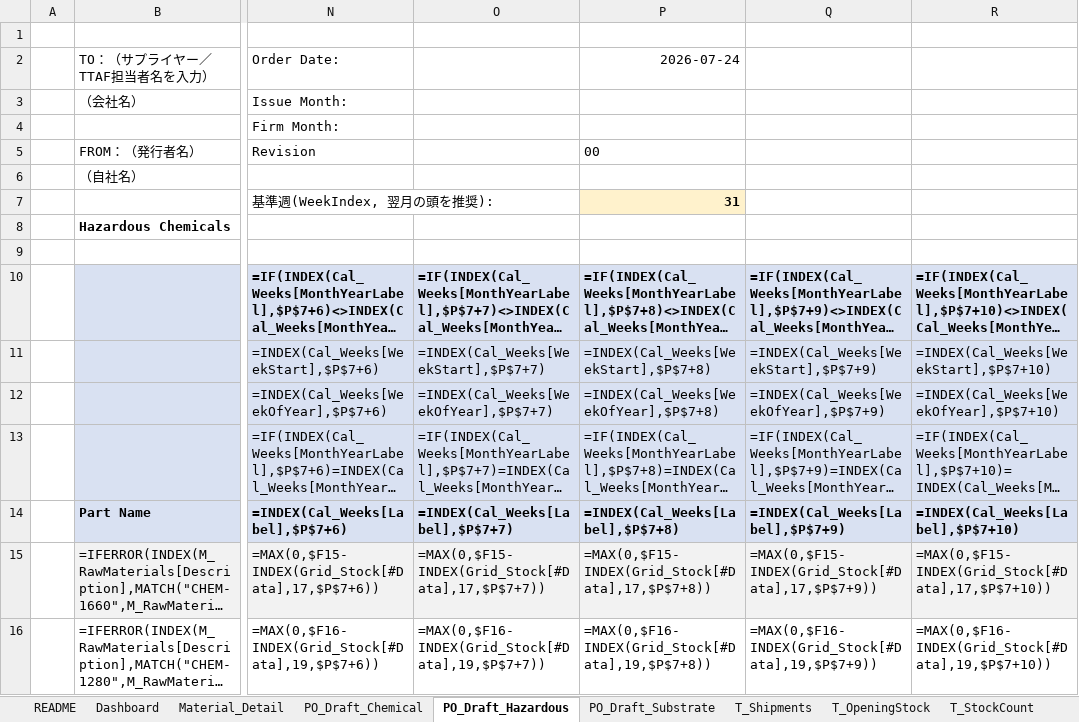
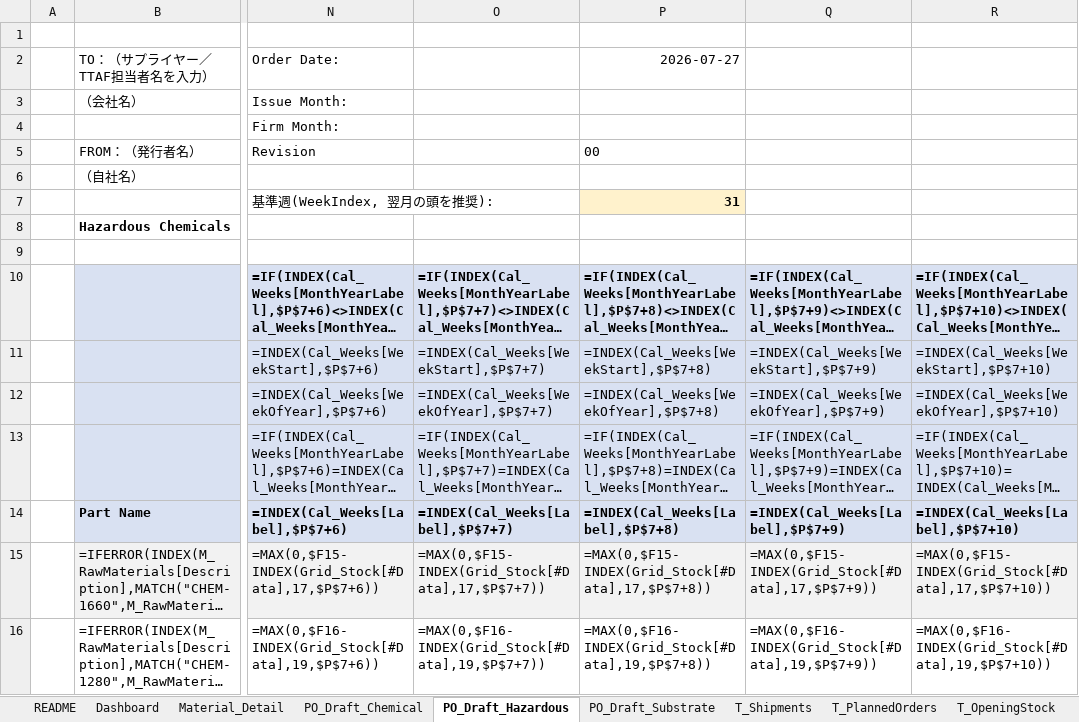
Before and after one commit to 37310b13-collab/new-soh-sheet-project, an Excel workbook: SOH_Master_TTAF.xlsx, sheet PO_Draft_Hazardous, drawn as a sheet; only a part is shown, gaps mark what is left out; long unchanged cells end in …; values as stored, in another font and other column widths than the file's, no borders; formulas without a stored value are shown as written; the diff names each change by its address in the sheet, - before the commit and + after, or states it on an @@ line.

```diff
--- a/SOH_Master_TTAF.xlsx (sheet PO_Draft_Hazardous)
+++ b/SOH_Master_TTAF.xlsx (sheet PO_Draft_Hazardous)
+sheet tab: T_PlannedOrders
-P2: 2026-07-24
+P2: 2026-07-27
```
Also changed, not shown: sheet Material_Detail, sheet README, sheet T_Shipments, sheet PO_Draft_Substrate, sheet PO_Draft_Chemical, 4 other files.
